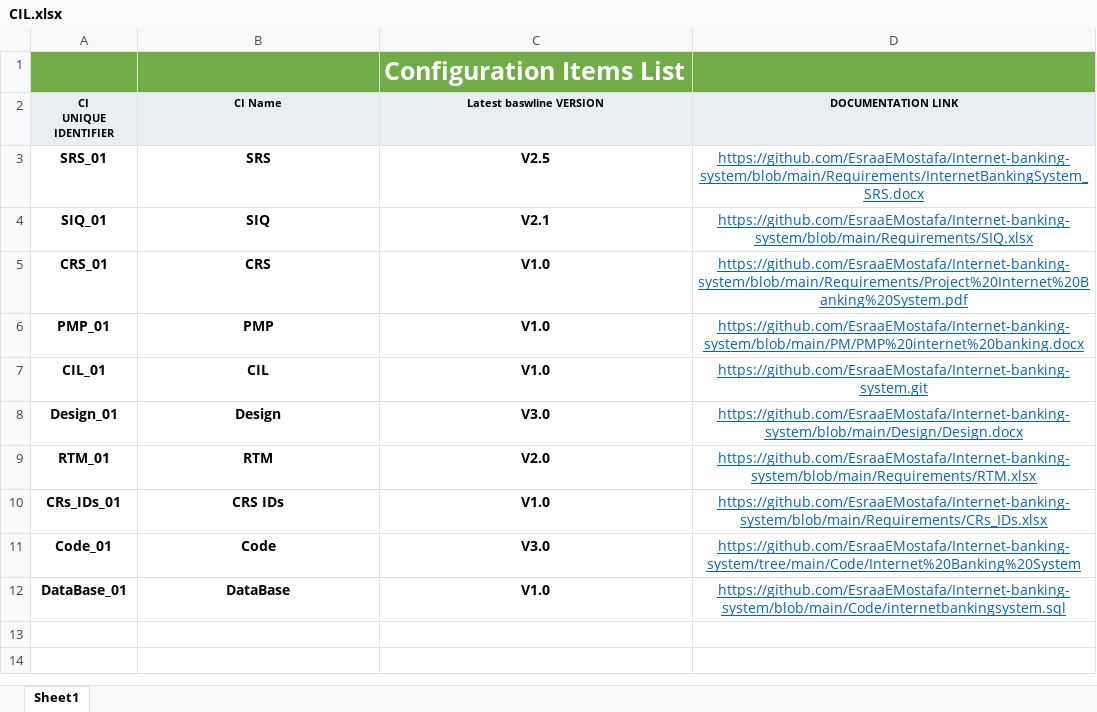
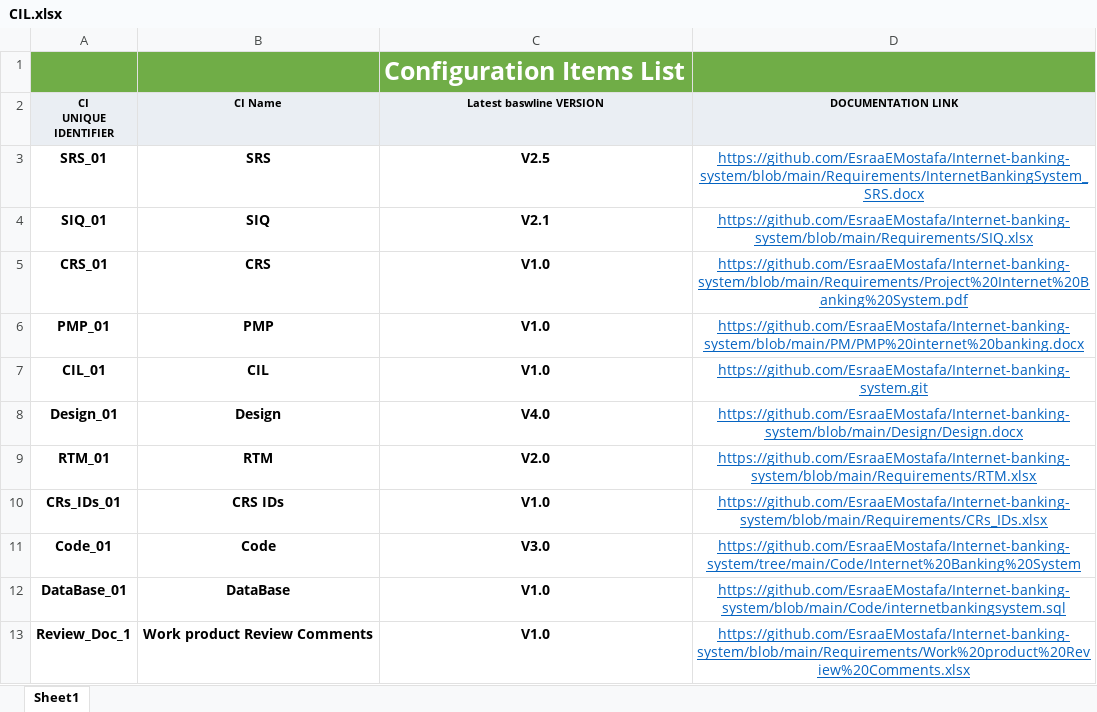
Before and after one commit to EsraaEMostafa/Internet-banking-system, an Excel workbook: PM/CIL.xlsx, sheet Sheet1, drawn as a sheet; values as stored, in another font and other column widths than the file's, no borders; the diff names each change by its address in the sheet, - before the commit and + after, or states it on an @@ line.

Commit message:
updates in SRS, RTM, review document and CIL

```diff
--- a/PM/CIL.xlsx (sheet Sheet1)
+++ b/PM/CIL.xlsx (sheet Sheet1)
-C8 (Latest baswline VERSION): V3.0
+C8 (Latest baswline VERSION): V4.0
+row 13: Review_Doc_1 | Work product Review Comments | V1.0 | https://github.com/EsraaEMostafa/Internet-banking-system/blob/main/Requirements/Work%20product%20Review%20Comments.xlsx
```
Also changed, not shown: Requirements/RTM.xlsx, Requirements/Work product Review Comments.xlsx, 1 other file.
